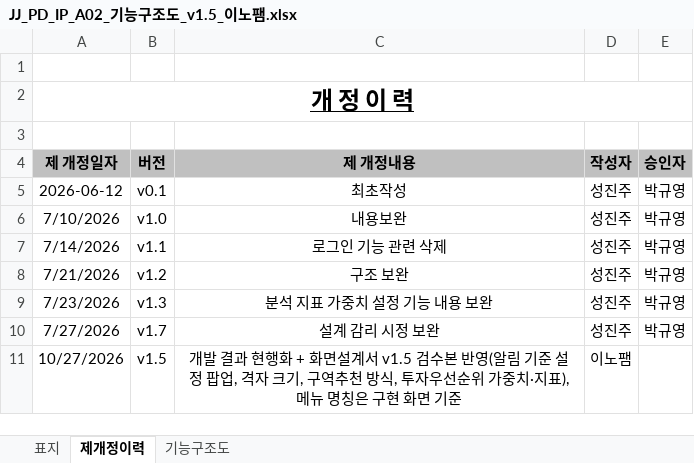
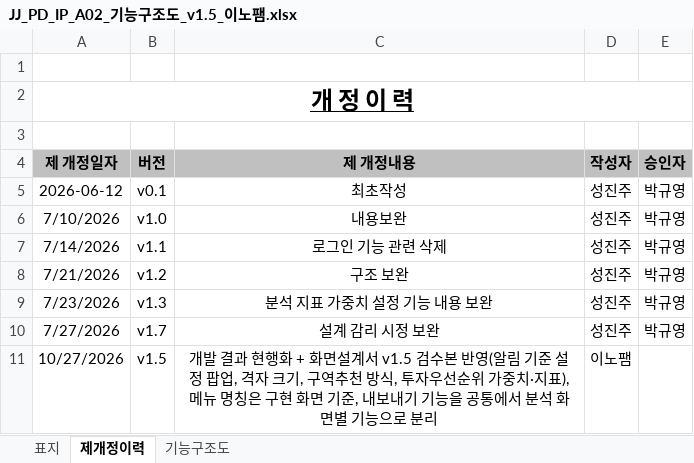
Before and after one commit to innopamSolution/jeju-datahub, an Excel workbook: Audit/JJ_PD_IP_A02_기능구조도_v1.5_이노팸.xlsx, sheet 제개정이력, drawn as a sheet; values as stored, in another font and other column widths than the file's, no borders; the diff names each change by its address in the sheet, - before the commit and + after, or states it on an @@ line.

```diff
--- a/Audit/JJ_PD_IP_A02_기능구조도_v1.5_이노팸.xlsx (sheet 제개정이력)
+++ b/Audit/JJ_PD_IP_A02_기능구조도_v1.5_이노팸.xlsx (sheet 제개정이력)
-C11 (제 개정내용): …면 기준
+C11 (제 개정내용): …면 기준, 내보내기 기능을 공통에서 분석 화면별 기능으로 분리
```
Also changed, not shown: sheet 기능구조도.
